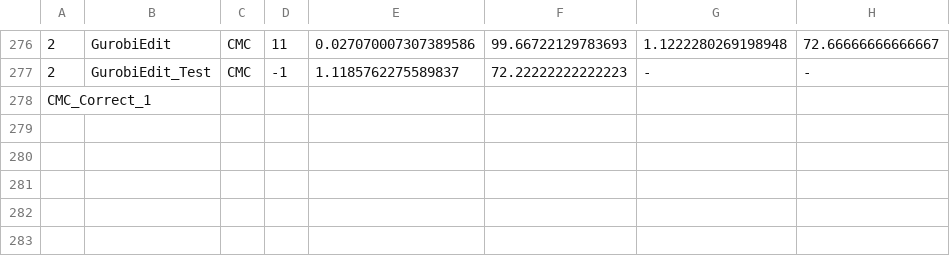
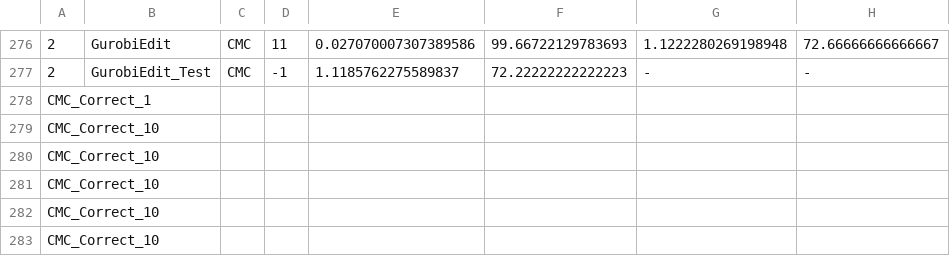
Before and after one commit to MuyeedAhmed/NN_Verification, a CSV file: ConstraintOptimization/NNRunLog/office31.csv, drawn as a sheet; only a part is shown, gaps mark what is left out; the diff names each change by its address in the sheet, - before the commit and + after, or states it on an @@ line.

```diff
--- a/ConstraintOptimization/NNRunLog/office31.csv
+++ b/ConstraintOptimization/NNRunLog/office31.csv
+row 279: CMC_Correct_10
+row 280: CMC_Correct_10
+row 281: CMC_Correct_10
+row 282: CMC_Correct_10
+row 283: CMC_Correct_10
```
Also changed, not shown: ConstraintOptimization/Stats/MILP_log.csv, 7 other files.
